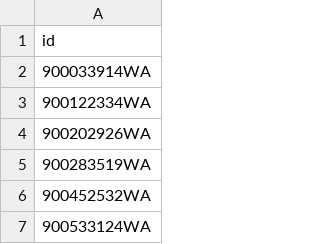
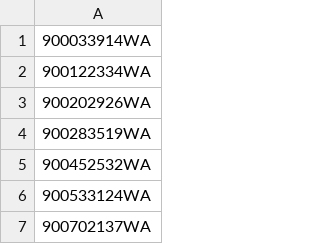
Before and after one commit to amcomer/CheckElig, a CSV file: data.csv, drawn as a sheet; only a part is shown; the shorter side is filled out with more unchanged rows.

Commit message:
Update data.csv

```diff
--- a/data.csv
+++ b/data.csv
@@ -1,2 +1 @@
-"id",
 "900033914WA",
```
